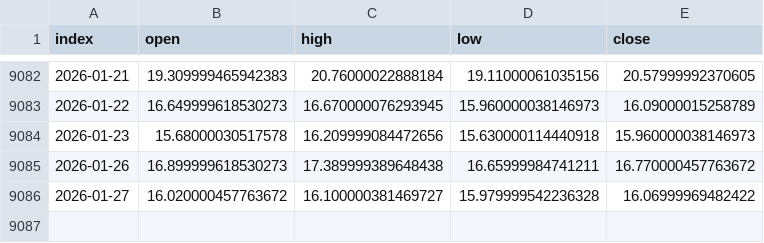
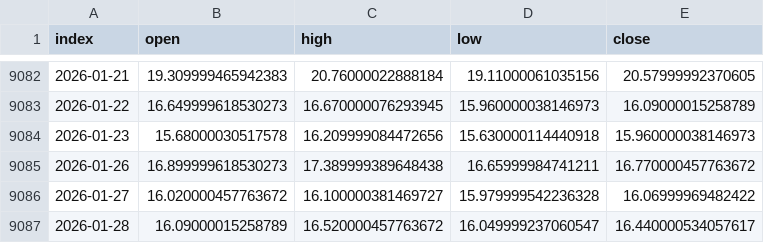
Before and after one commit to nickwilliamsdev/treetrader, a CSV file: hist_data/kaggle/vix_daily.csv, drawn as a sheet; only a part is shown, gaps mark what is left out; the diff names each change by its address in the sheet, - before the commit and + after, or states it on an @@ line.

```diff
--- a/hist_data/kaggle/vix_daily.csv
+++ b/hist_data/kaggle/vix_daily.csv
+row 9087: 2026-01-28 | 16.09000015258789 | 16.520000457763672 | 16.049999237060547 | 16.440000534057617
```
Also changed, not shown: 4 other files.
